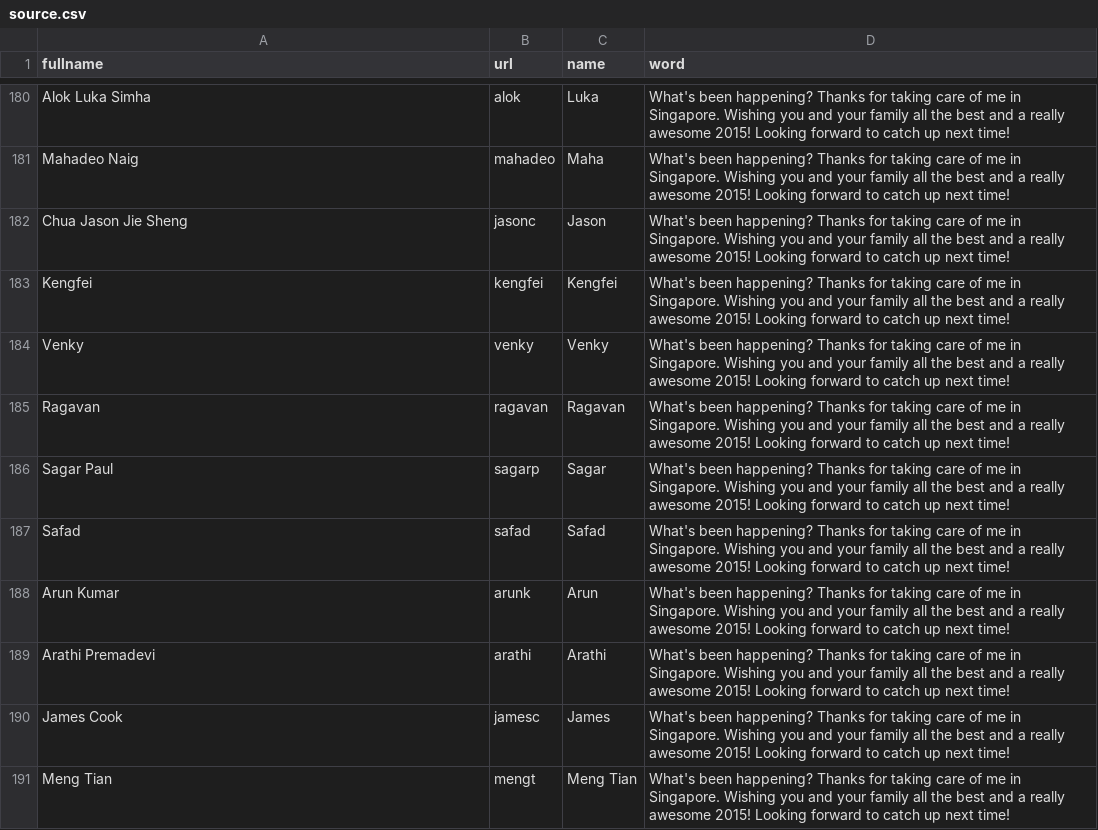
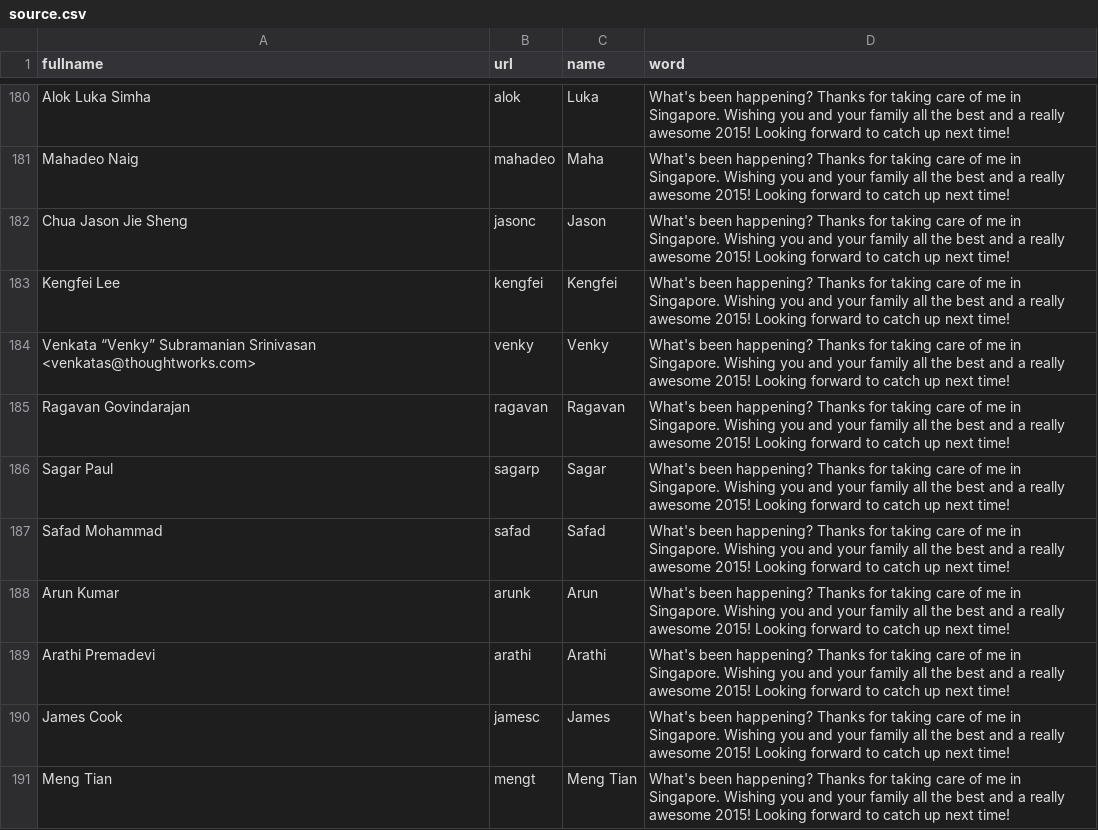
Before and after one commit to MasterPete/ny2016, a CSV file: assets/source.csv, drawn as a sheet; only a part is shown, gaps mark what is left out.

```diff
--- a/assets/source.csv
+++ b/assets/source.csv
@@ -182,7 +182,7 @@ Mahadeo Naig,mahadeo,Maha,What's been happening? Thanks for taking care of me in
 Chua Jason Jie Sheng,jasonc,Jason,What's been happening? Thanks for taking care of me in Singapore. Wishing you and your family all the best and a really awesome 2015! Looking forward to catch up next time!
-Kengfei,kengfei,Kengfei,What's been happening? Thanks for taking care of me in Singapore. Wishing you and your family all the best and a really awesome 2015! Looking forward to catch up next time!
-Venky,venky,Venky,What's been happening? Thanks for taking care of me in Singapore. Wishing you and your family all the best and a really awesome 2015! Looking forward to catch up next time!
-Ragavan,ragavan,Ragavan,What's been happening? Thanks for taking care of me in Singapore. Wishing you and your family all the best and a really awesome 2015! Looking forward to catch up next time!
+Kengfei Lee,kengfei,Kengfei,What's been happening? Thanks for taking care of me in Singapore. Wishing you and your family all the best and a really awesome 2015! Looking forward to catch up next time!
+Venkata “Venky” Subramanian Srinivasan <venkatas@thoughtworks.com>,venky,Venky,What's been happening? Thanks for taking care of me in Singapore. Wishing you and your family all the best and a really awesome 2015! Looking forward to catch up next time!
+Ragavan Govindarajan,ragavan,Ragavan,What's been happening? Thanks for taking care of me in Singapore. Wishing you and your family all the best and a really awesome 2015! Looking forward to catch up next time!
 Sagar Paul,sagarp,Sagar,What's been happening? Thanks for taking care of me in Singapore. Wishing you and your family all the best and a really awesome 2015! Looking forward to catch up next time!
-Safad,safad,Safad,What's been happening? Thanks for taking care of me in Singapore. Wishing you and your family all the best and a really awesome 2015! Looking forward to catch up next time!
+Safad Mohammad,safad,Safad,What's been happening? Thanks for taking care of me in Singapore. Wishing you and your family all the best and a really awesome 2015! Looking forward to catch up next time!
 Arun Kumar,arunk,Arun,What's been happening? Thanks for taking care of me in Singapore. Wishing you and your family all the best and a really awesome 2015! Looking forward to catch up next time!
```
Also changed, not shown: 44 other files.
